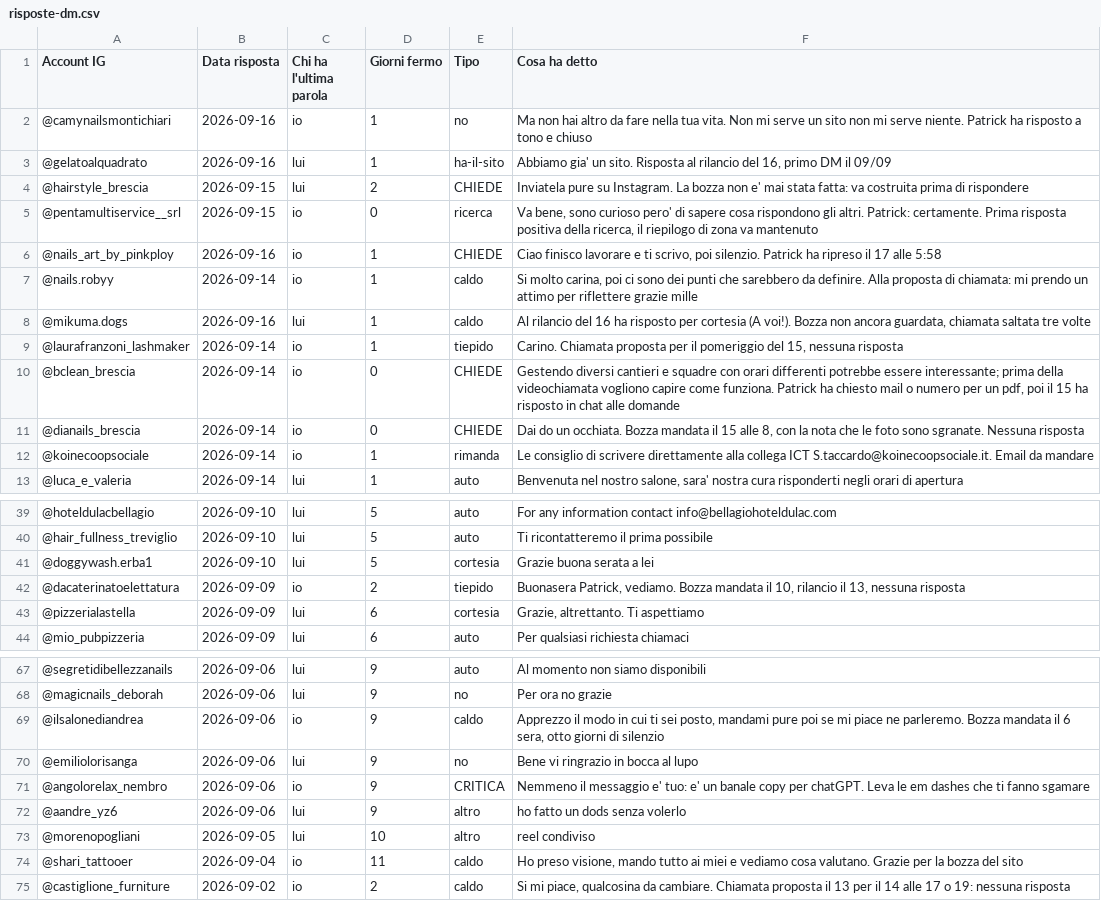
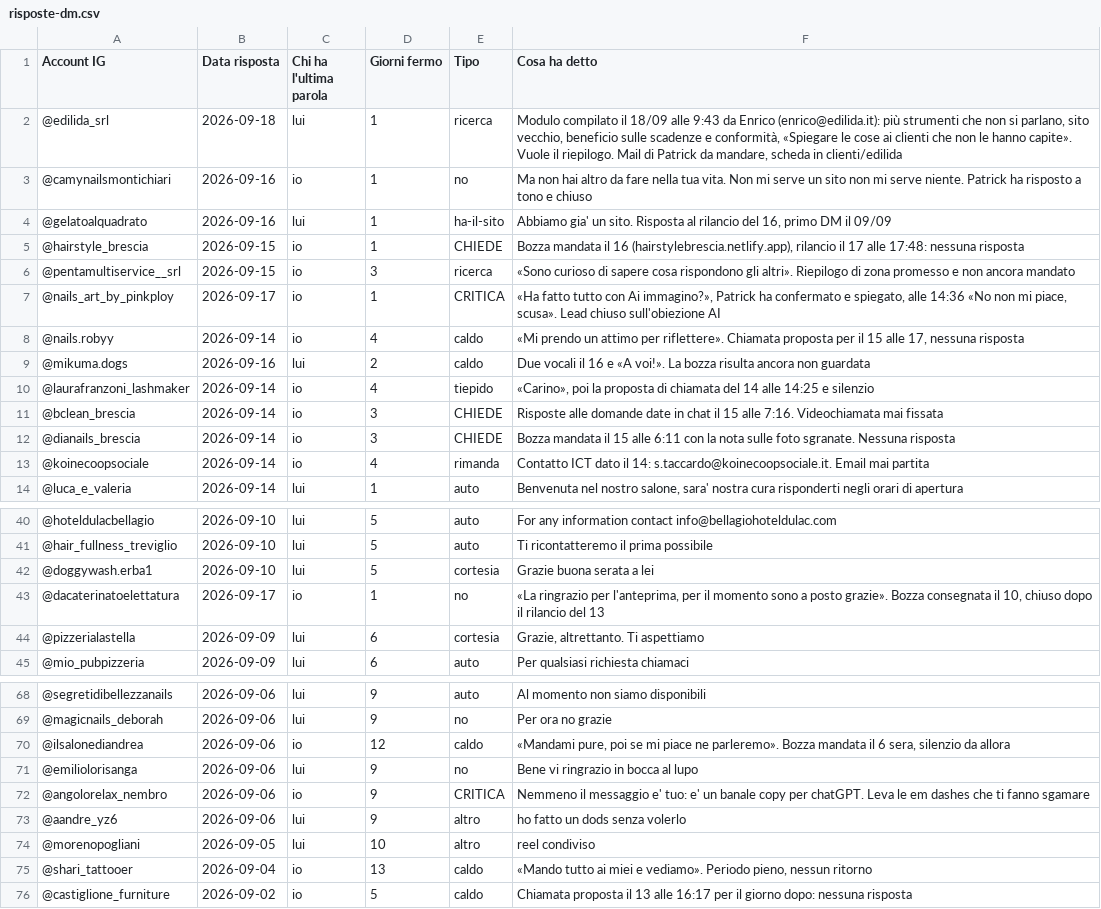
Before and after one commit to Nixo999/denki-brain, a CSV file: 02-Sales/liste/risposte-dm.csv, drawn as a sheet; only a part is shown, gaps mark what is left out; the diff covers the shown part only.

```diff
--- a/02-Sales/liste/risposte-dm.csv
+++ b/02-Sales/liste/risposte-dm.csv
@@ -1 +1,2 @@
 Account IG,Data risposta,Chi ha l'ultima parola,Giorni fermo,Tipo,Cosa ha detto
+@edilida_srl,2026-09-18,lui,1,ricerca,"Modulo compilato il 18/09 alle 9:43 da Enrico (enrico@edilida.it): più strumenti che non si parlano, sito vecchio, beneficio sulle scadenze e conformità, «Spiegare le cose ai clienti che non le hanno capite». Vuole il riepilogo. Mail di Patrick da mandare, scheda in clienti/edilida"
@@ -3,11 +4,11 @@ Account IG,Data risposta,Chi ha l'ultima parola,Giorni fermo,Tipo,Cosa ha detto
 @gelatoalquadrato,2026-09-16,lui,1,ha-il-sito,"Abbiamo gia' un sito. Risposta al rilancio del 16, primo DM il 09/09"
-@hairstyle_brescia,2026-09-15,lui,2,CHIEDE,"Inviatela pure su Instagram. La bozza non e' mai stata fatta: va costruita prima di rispondere"
-@pentamultiservice__srl,2026-09-15,io,0,ricerca,"Va bene, sono curioso pero' di sapere cosa rispondono gli altri. Patrick: certamente. Prima risposta positiva della ricerca, il riepilogo di zona va mantenuto"
-@nails_art_by_pinkploy,2026-09-16,io,1,CHIEDE,"Ciao finisco lavorare e ti scrivo, poi silenzio. Patrick ha ripreso il 17 alle 5:58"
-@nails.robyy,2026-09-14,io,1,caldo,"Si molto carina, poi ci sono dei punti che sarebbero da definire. Alla proposta di chiamata: mi prendo un attimo per riflettere grazie mille"
-@mikuma.dogs,2026-09-16,lui,1,caldo,"Al rilancio del 16 ha risposto per cortesia (A voi!). Bozza non ancora guardata, chiamata saltata tre volte"
-@laurafranzoni_lashmaker,2026-09-14,io,1,tiepido,"Carino. Chiamata proposta per il pomeriggio del 15, nessuna risposta"
-@bclean_brescia,2026-09-14,io,0,CHIEDE,"Gestendo diversi cantieri e squadre con orari differenti potrebbe essere interessante; prima della videochiamata vogliono capire come funziona. Patrick ha chiesto mail o numero per un pdf, poi il 15 ha risposto in chat alle domande"
-@dianails_brescia,2026-09-14,io,0,CHIEDE,"Dai do un occhiata. Bozza mandata il 15 alle 8, con la nota che le foto sono sgranate. Nessuna risposta"
-@koinecoopsociale,2026-09-14,io,1,rimanda,Le consiglio di scrivere direttamente alla collega ICT S.taccardo@koinecoopsociale.it. Email da mandare
+@hairstyle_brescia,2026-09-15,io,1,CHIEDE,"Bozza mandata il 16 (hairstylebrescia.netlify.app), rilancio il 17 alle 17:48: nessuna risposta"
+@pentamultiservice__srl,2026-09-15,io,3,ricerca,«Sono curioso di sapere cosa rispondono gli altri». Riepilogo di zona promesso e non ancora mandato
+@nails_art_by_pinkploy,2026-09-17,io,1,CRITICA,"«Ha fatto tutto con Ai immagino?», Patrick ha confermato e spiegato, alle 14:36 «No non mi piace, scusa». Lead chiuso sull'obiezione AI"
+@nails.robyy,2026-09-14,io,4,caldo,"«Mi prendo un attimo per riflettere». Chiamata proposta per il 15 alle 17, nessuna risposta"
+@mikuma.dogs,2026-09-16,lui,2,caldo,Due vocali il 16 e «A voi!». La bozza risulta ancora non guardata
+@laurafranzoni_lashmaker,2026-09-14,io,4,tiepido,"«Carino», poi la proposta di chiamata del 14 alle 14:25 e silenzio"
+@bclean_brescia,2026-09-14,io,3,CHIEDE,Risposte alle domande date in chat il 15 alle 7:16. Videochiamata mai fissata
+@dianails_brescia,2026-09-14,io,3,CHIEDE,Bozza mandata il 15 alle 6:11 con la nota sulle foto sgranate. Nessuna risposta
+@koinecoopsociale,2026-09-14,io,4,rimanda,Contatto ICT dato il 14: s.taccardo@koinecoopsociale.it. Email mai partita
 @luca_e_valeria,2026-09-14,lui,1,auto,"Benvenuta nel nostro salone, sara' nostra cura risponderti negli orari di apertura"
@@ -41,3 +42,3 @@ Account IG,Data risposta,Chi ha l'ultima parola,Giorni fermo,Tipo,Cosa ha detto
 @doggywash.erba1,2026-09-10,lui,5,cortesia,Grazie buona serata a lei
-@dacaterinatoelettatura,2026-09-09,io,2,tiepido,"Buonasera Patrick, vediamo. Bozza mandata il 10, rilancio il 13, nessuna risposta"
+@dacaterinatoelettatura,2026-09-17,io,1,no,"«La ringrazio per l'anteprima, per il momento sono a posto grazie». Bozza consegnata il 10, chiuso dopo il rilancio del 13"
 @pizzerialastella,2026-09-09,lui,6,cortesia,"Grazie, altrettanto. Ti aspettiamo"
@@ -68,3 +69,3 @@ Account IG,Data risposta,Chi ha l'ultima parola,Giorni fermo,Tipo,Cosa ha detto
 @magicnails_deborah,2026-09-06,lui,9,no,Per ora no grazie
-@ilsalonediandrea,2026-09-06,io,9,caldo,"Apprezzo il modo in cui ti sei posto, mandami pure poi se mi piace ne parleremo. Bozza mandata il 6 sera, otto giorni di silenzio"
+@ilsalonediandrea,2026-09-06,io,12,caldo,"«Mandami pure, poi se mi piace ne parleremo». Bozza mandata il 6 sera, silenzio da allora"
 @emiliolorisanga,2026-09-06,lui,9,no,Bene vi ringrazio in bocca al lupo
@@ -73,3 +74,3 @@ Account IG,Data risposta,Chi ha l'ultima parola,Giorni fermo,Tipo,Cosa ha detto
 @morenopogliani,2026-09-05,lui,10,altro,reel condiviso
-@shari_tattooer,2026-09-04,io,11,caldo,"Ho preso visione, mando tutto ai miei e vediamo cosa valutano. Grazie per la bozza del sito"
-@castiglione_furniture,2026-09-02,io,2,caldo,"Si mi piace, qualcosina da cambiare. Chiamata proposta il 13 per il 14 alle 17 o 19: nessuna risposta"
+@shari_tattooer,2026-09-04,io,13,caldo,"«Mando tutto ai miei e vediamo». Periodo pieno, nessun ritorno"
+@castiglione_furniture,2026-09-02,io,5,caldo,Chiamata proposta il 13 alle 16:17 per il giorno dopo: nessuna risposta
```
Also changed, not shown: 3 edited cells elsewhere in this file, 5 other files.
